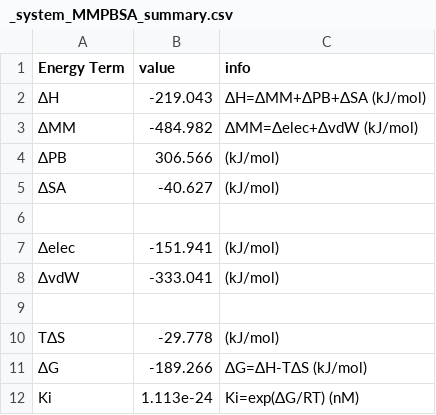
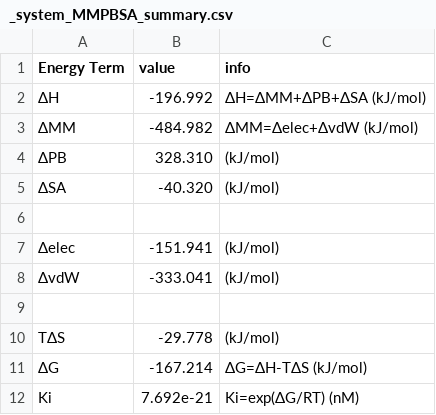
Before and after one commit to supernova4869/s_mmpbsa, a CSV file: examples/Protein_Ligand/_system_MMPBSA_summary.csv, drawn as a sheet.

```diff
--- a/examples/Protein_Ligand/_system_MMPBSA_summary.csv
+++ b/examples/Protein_Ligand/_system_MMPBSA_summary.csv
@@ -1,6 +1,6 @@
 Energy Term,value,info
-ΔH,-219.043,ΔH=ΔMM+ΔPB+ΔSA (kJ/mol)
+ΔH,-196.992,ΔH=ΔMM+ΔPB+ΔSA (kJ/mol)
 ΔMM,-484.982,ΔMM=Δelec+ΔvdW (kJ/mol)
-ΔPB,306.566,(kJ/mol)
-ΔSA,-40.627,(kJ/mol)
+ΔPB,328.310,(kJ/mol)
+ΔSA,-40.320,(kJ/mol)
 
@@ -10,3 +10,3 @@ Energy Term,value,info
 TΔS,-29.778,(kJ/mol)
-ΔG,-189.266,ΔG=ΔH-TΔS (kJ/mol)
-Ki,1.113e-24,Ki=exp(ΔG/RT) (nM)
+ΔG,-167.214,ΔG=ΔH-TΔS (kJ/mol)
+Ki,7.692e-21,Ki=exp(ΔG/RT) (nM)
```
Also changed, not shown: examples/Protein_Ligand/_system_MMPBSA_res_average.csv, examples/Protein_Ligand/_system_MMPBSA_traj.csv, 5 other files.
